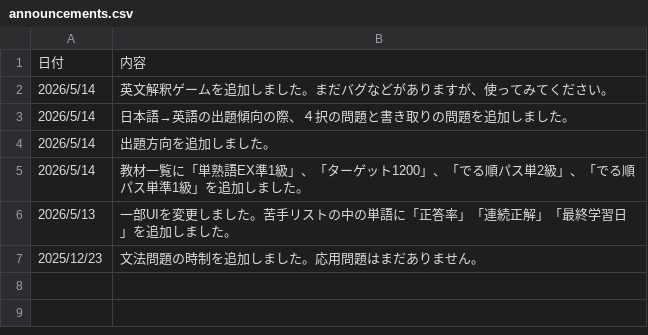
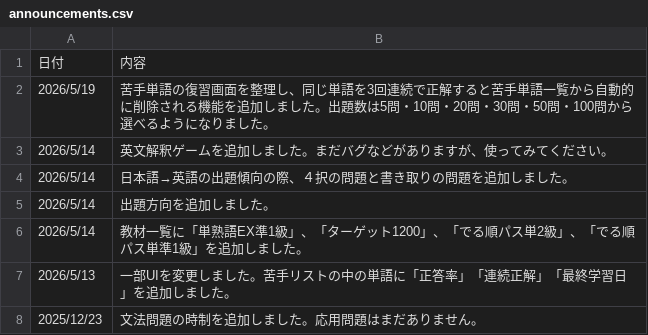
Before and after one commit to englishcodingforjel/english-quiz, a CSV file: announcements.csv, drawn as a sheet.

```diff
--- a/announcements.csv
+++ b/announcements.csv
@@ -1,2 +1,3 @@
 日付,内容
+2026/5/19,苦手単語の復習画面を整理し、同じ単語を3回連続で正解すると苦手単語一覧から自動的に削除される機能を追加しました。出題数は5問・10問・20問・30問・50問・100問から選べるようになりました。
 2026/5/14,英文解釈ゲームを追加しました。まだバグなどがありますが、使ってみてください。
```
Also changed, not shown: target1900.csv, 3 other files.
